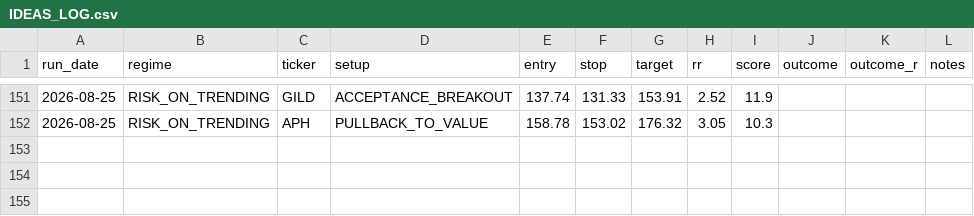
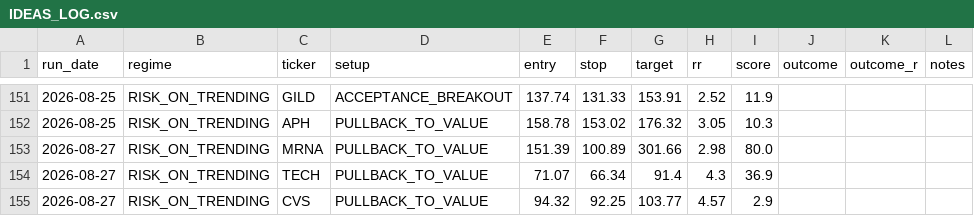
Before and after one commit to winwaytobacco-ai/ideas-engine, a CSV file: output/IDEAS_LOG.csv, drawn as a sheet; only a part is shown, gaps mark what is left out.

```diff
--- a/output/IDEAS_LOG.csv
+++ b/output/IDEAS_LOG.csv
@@ -152 +152,4 @@ run_date,regime,ticker,setup,entry,stop,target,rr,score,outcome,outcome_r,notes
 2026-08-25,RISK_ON_TRENDING,APH,PULLBACK_TO_VALUE,158.78,153.02,176.32,3.05,10.3,,,
+2026-08-27,RISK_ON_TRENDING,MRNA,PULLBACK_TO_VALUE,151.39,100.89,301.66,2.98,80.0,,,
+2026-08-27,RISK_ON_TRENDING,TECH,PULLBACK_TO_VALUE,71.07,66.34,91.4,4.3,36.9,,,
+2026-08-27,RISK_ON_TRENDING,CVS,PULLBACK_TO_VALUE,94.32,92.25,103.77,4.57,2.9,,,
```
Also changed, not shown: 5 other files.
